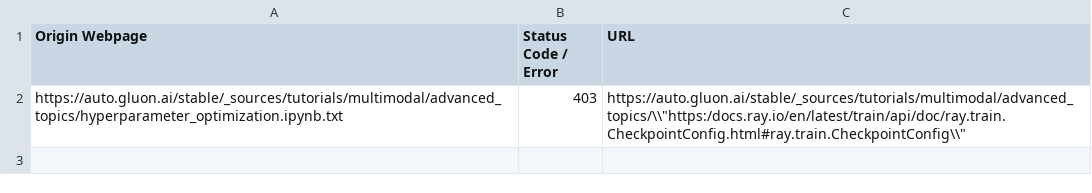
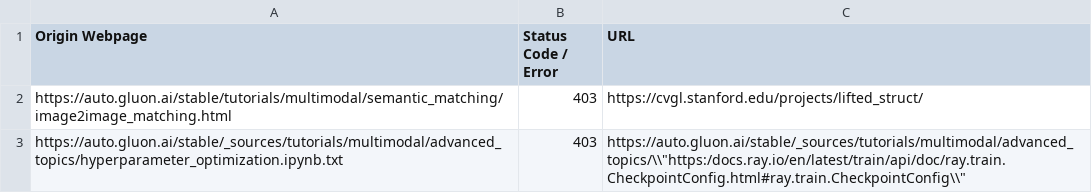
Before and after one commit to autogluon/autogluon-brokenlinks, a CSV file: Broken Links Stable.csv, drawn as a sheet.

```diff
--- a/Broken Links Stable.csv
+++ b/Broken Links Stable.csv
@@ -1,2 +1,3 @@
 Origin Webpage,Status Code / Error,URL
+https://auto.gluon.ai/stable/tutorials/multimodal/semantic_matching/image2image_matching.html ,403,https://cvgl.stanford.edu/projects/lifted_struct/
 https://auto.gluon.ai/stable/_sources/tutorials/multimodal/advanced_topics/hyperparameter_optimization.ipynb.txt ,403,"https://auto.gluon.ai/stable/_sources/tutorials/multimodal/advanced_topics/\\""https:/docs.ray.io/en/latest/train/api/doc/ray.train.CheckpointConfig.html#ray.train.CheckpointConfig\\"""
```
Also changed, not shown: Broken Links Dev.csv.
